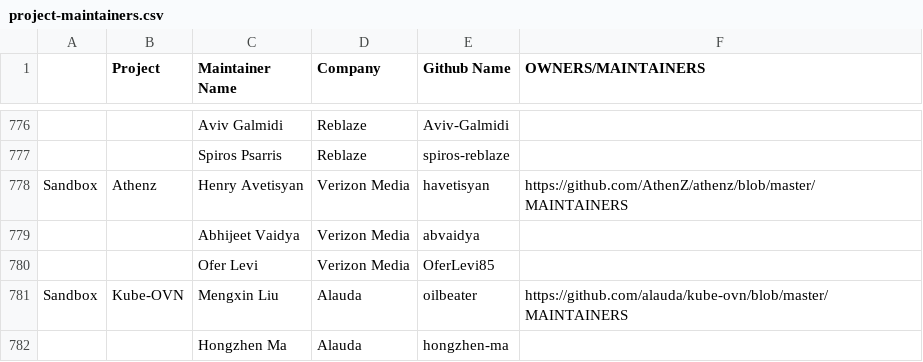
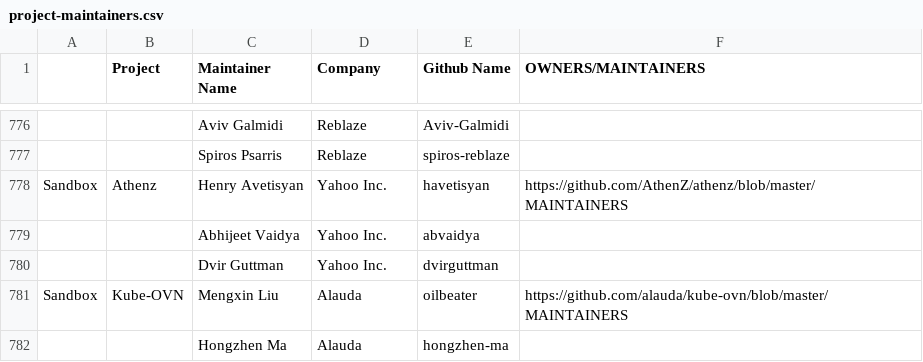
Before and after one commit to cncf/foundation, a CSV file: project-maintainers.csv, drawn as a sheet; only a part is shown, gaps mark what is left out; removed rows and columns are numbered as before the commit, all else as after; the diff names each change by its address in the sheet, - before the commit and + after, or states it on an @@ line.

Commit message:
Update project-maintainers.csv for Athenz
Signed-off-by: Abhijeet V <31417623+abvaidya@users.noreply.github.com>
Signed-off-by: Nitishupkr <nitishupkr@gmail.com>

```diff
--- a/project-maintainers.csv
+++ b/project-maintainers.csv
-D778:D779 (Company): Verizon Media
+D778:D779 (Company): Yahoo Inc.
-row 780:  |  | Ofer Levi | Verizon Media | OferLevi85
+row 780:  |  | Dvir Guttman | Yahoo Inc. | dvirguttman
```
